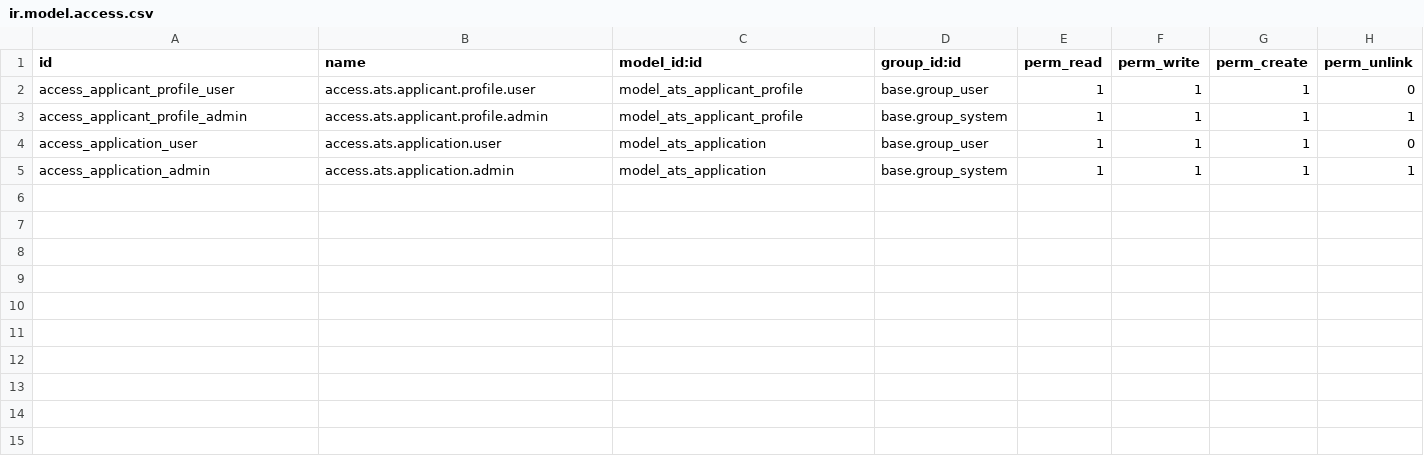
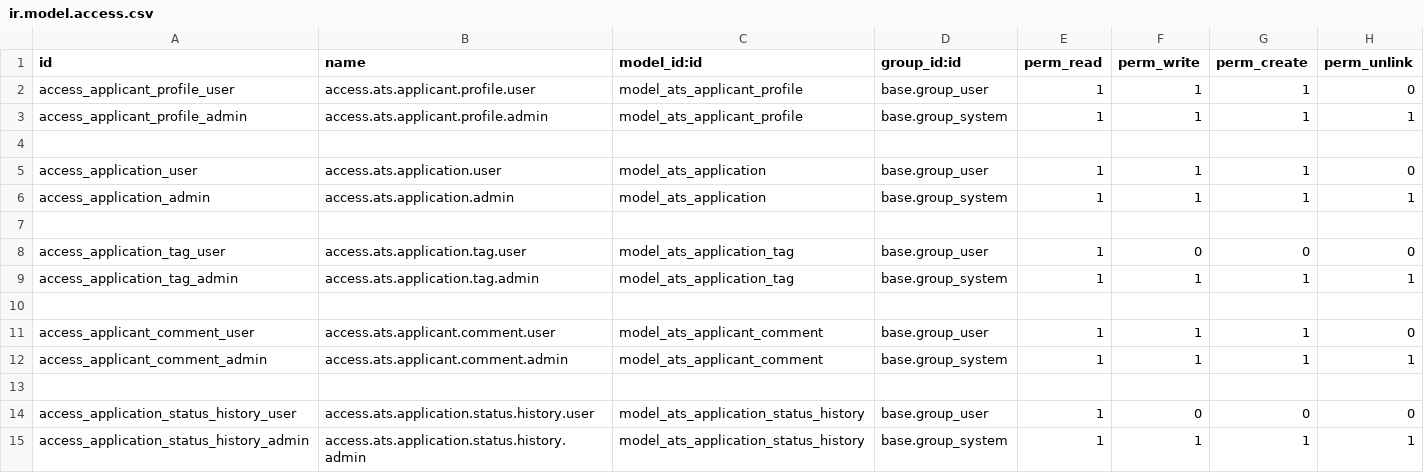
Before and after one commit to AnkurSolutions/ats-be, a CSV file: addons/ats_applicant/security/ir.model.access.csv, drawn as a sheet.

Commit message:
feat(applicant): add applicant endpoints

```diff
--- a/addons/ats_applicant/security/ir.model.access.csv
+++ b/addons/ats_applicant/security/ir.model.access.csv
@@ -3,3 +3,13 @@ access_applicant_profile_user,access.ats.applicant.profile.user,model_ats_applic
 access_applicant_profile_admin,access.ats.applicant.profile.admin,model_ats_applicant_profile,base.group_system,1,1,1,1
+
 access_application_user,access.ats.application.user,model_ats_application,base.group_user,1,1,1,0
 access_application_admin,access.ats.application.admin,model_ats_application,base.group_system,1,1,1,1
+
+access_application_tag_user,access.ats.application.tag.user,model_ats_application_tag,base.group_user,1,0,0,0
+access_application_tag_admin,access.ats.application.tag.admin,model_ats_application_tag,base.group_system,1,1,1,1
+
+access_applicant_comment_user,access.ats.applicant.comment.user,model_ats_applicant_comment,base.group_user,1,1,1,0
+access_applicant_comment_admin,access.ats.applicant.comment.admin,model_ats_applicant_comment,base.group_system,1,1,1,1
+
+access_application_status_history_user,access.ats.application.status.history.user,model_ats_application_status_history,base.group_user,1,0,0,0
+access_application_status_history_admin,access.ats.application.status.history.admin,model_ats_application_status_history,base.group_system,1,1,1,1
```
Also changed, not shown: addons/ats_core/data/ats_state_data.csv, 21 other files.
